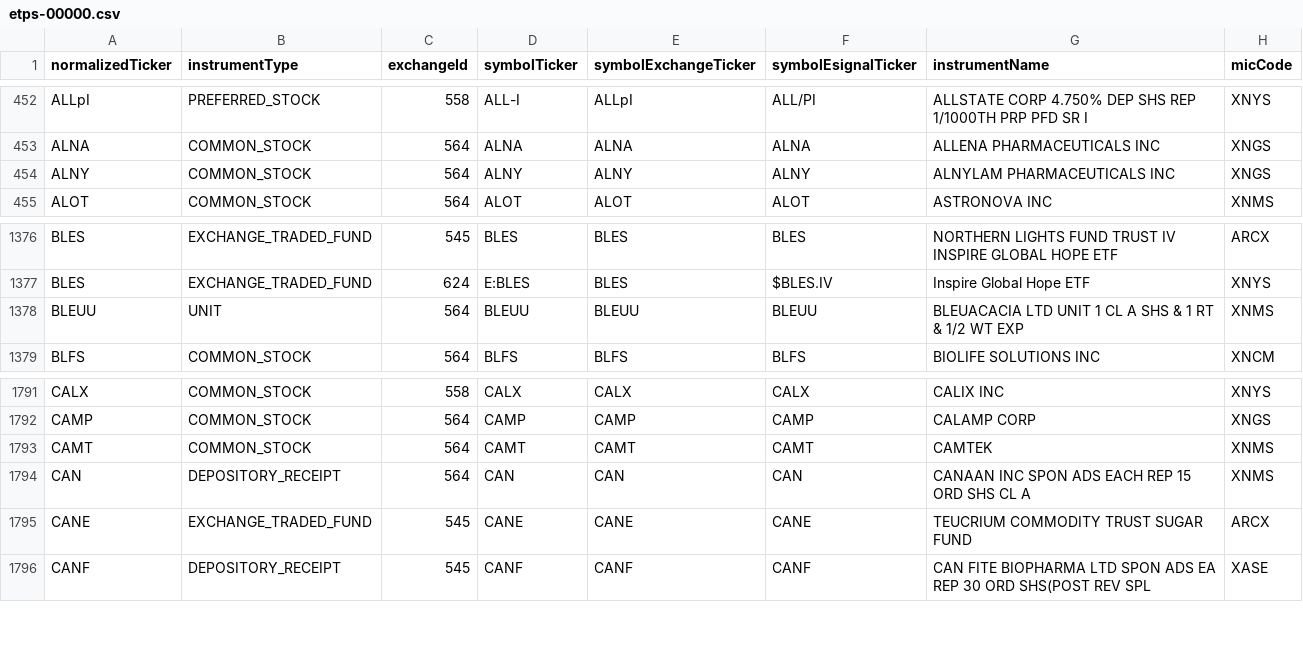
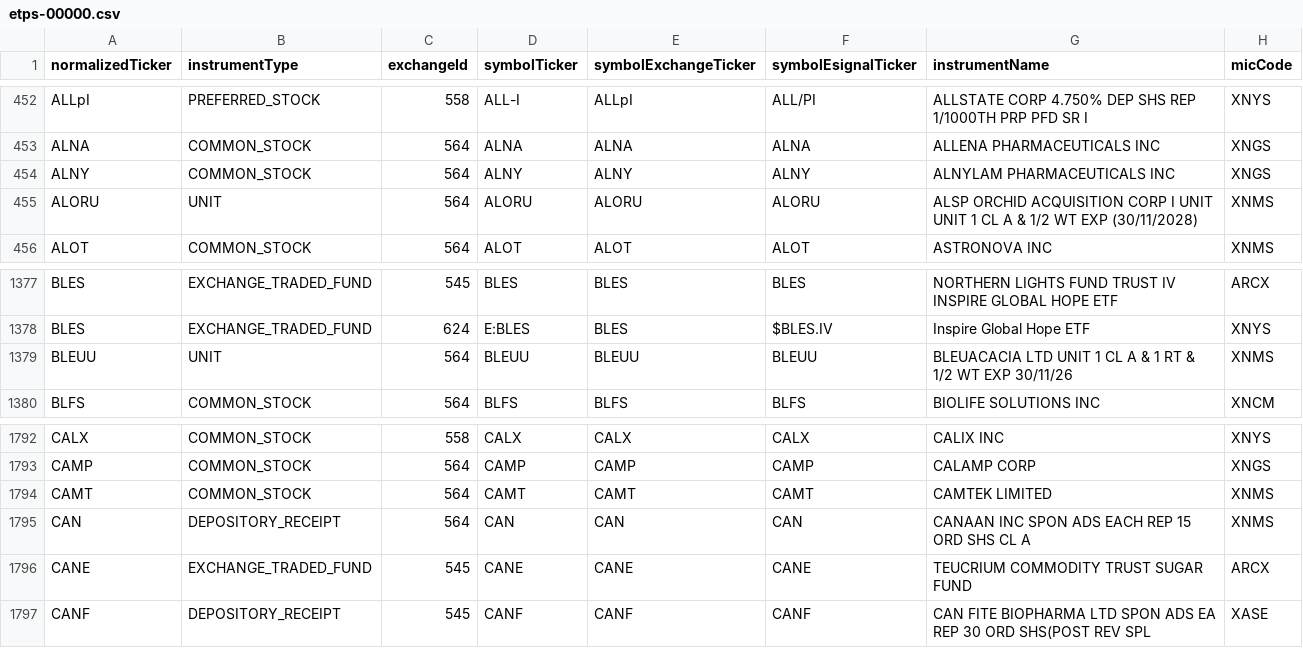
Before and after one commit to haoenhui/nyse-listed-etps, a CSV file: etps-00000.csv, drawn as a sheet; only a part is shown, gaps mark what is left out.

```diff
--- a/etps-00000.csv
+++ b/etps-00000.csv
@@ -454,2 +454,3 @@ ALNA,COMMON_STOCK,564,ALNA,ALNA,ALNA,ALLENA PHARMACEUTICALS INC,XNGS
 ALNY,COMMON_STOCK,564,ALNY,ALNY,ALNY,ALNYLAM PHARMACEUTICALS INC,XNGS
+ALORU,UNIT,564,ALORU,ALORU,ALORU,ALSP ORCHID ACQUISITION CORP I UNIT UNIT 1 CL A & 1/2 WT EXP (30/11/2028),XNMS
 ALOT,COMMON_STOCK,564,ALOT,ALOT,ALOT,ASTRONOVA INC,XNMS
@@ -1377,3 +1378,3 @@ BLES,EXCHANGE_TRADED_FUND,545,BLES,BLES,BLES,NORTHERN LIGHTS FUND TRUST IV INSPI
 BLES,EXCHANGE_TRADED_FUND,624,E:BLES,BLES,$BLES.IV,Inspire Global Hope ETF,XNYS
-BLEUU,UNIT,564,BLEUU,BLEUU,BLEUU,BLEUACACIA LTD UNIT 1 CL A SHS & 1 RT & 1/2 WT EXP,XNMS
+BLEUU,UNIT,564,BLEUU,BLEUU,BLEUU,BLEUACACIA LTD UNIT 1 CL A & 1 RT & 1/2 WT EXP 30/11/26,XNMS
 BLFS,COMMON_STOCK,564,BLFS,BLFS,BLFS,BIOLIFE SOLUTIONS INC,XNCM
@@ -1792,3 +1793,3 @@ CALX,COMMON_STOCK,558,CALX,CALX,CALX,CALIX INC,XNYS
 CAMP,COMMON_STOCK,564,CAMP,CAMP,CAMP,CALAMP CORP,XNGS
-CAMT,COMMON_STOCK,564,CAMT,CAMT,CAMT,CAMTEK,XNMS
+CAMT,COMMON_STOCK,564,CAMT,CAMT,CAMT,CAMTEK LIMITED,XNMS
 CAN,DEPOSITORY_RECEIPT,564,CAN,CAN,CAN,CANAAN INC SPON ADS EACH REP 15 ORD SHS CL A,XNMS
```
Also changed, not shown: etps-02000.csv, etps-04000.csv, 3 other files.
